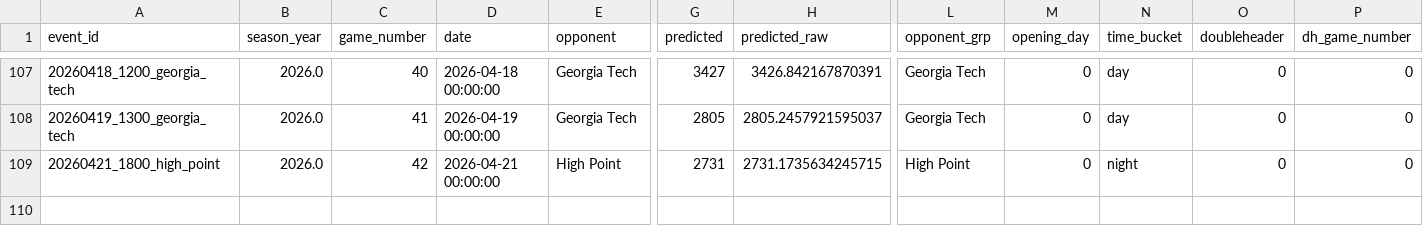
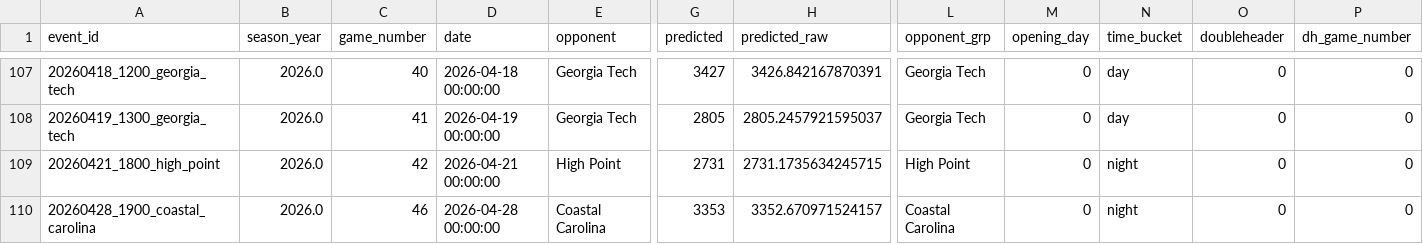
Before and after one commit to djfulk-22/Personal-S26-TeamA3-App-Repo-, a CSV file: APP/data/db_predictions_2024_2026_tier5_final_feats_export.csv, drawn as a sheet; only a part is shown, gaps mark what is left out; rows hold the shown columns only; the diff names each change by its address in the sheet, - before the commit and + after, or states it on an @@ line.

```diff
--- a/APP/data/db_predictions_2024_2026_tier5_final_feats_export.csv
+++ b/APP/data/db_predictions_2024_2026_tier5_final_feats_export.csv
+row 110: 20260428_1900_coastal_carolina | 2026.0 | 46 | 2026-04-28 00:00:00 | Coastal Carolina | 3353 | 3352.670971524157 | Coastal Carolina | 0 | night | 0 | 0
```
Also changed, not shown: APP/data/db_predictions_2024_2026_full_df.csv, APP/data/db_predictions_2024_2026_tier5_raw_tier_cols.csv.
